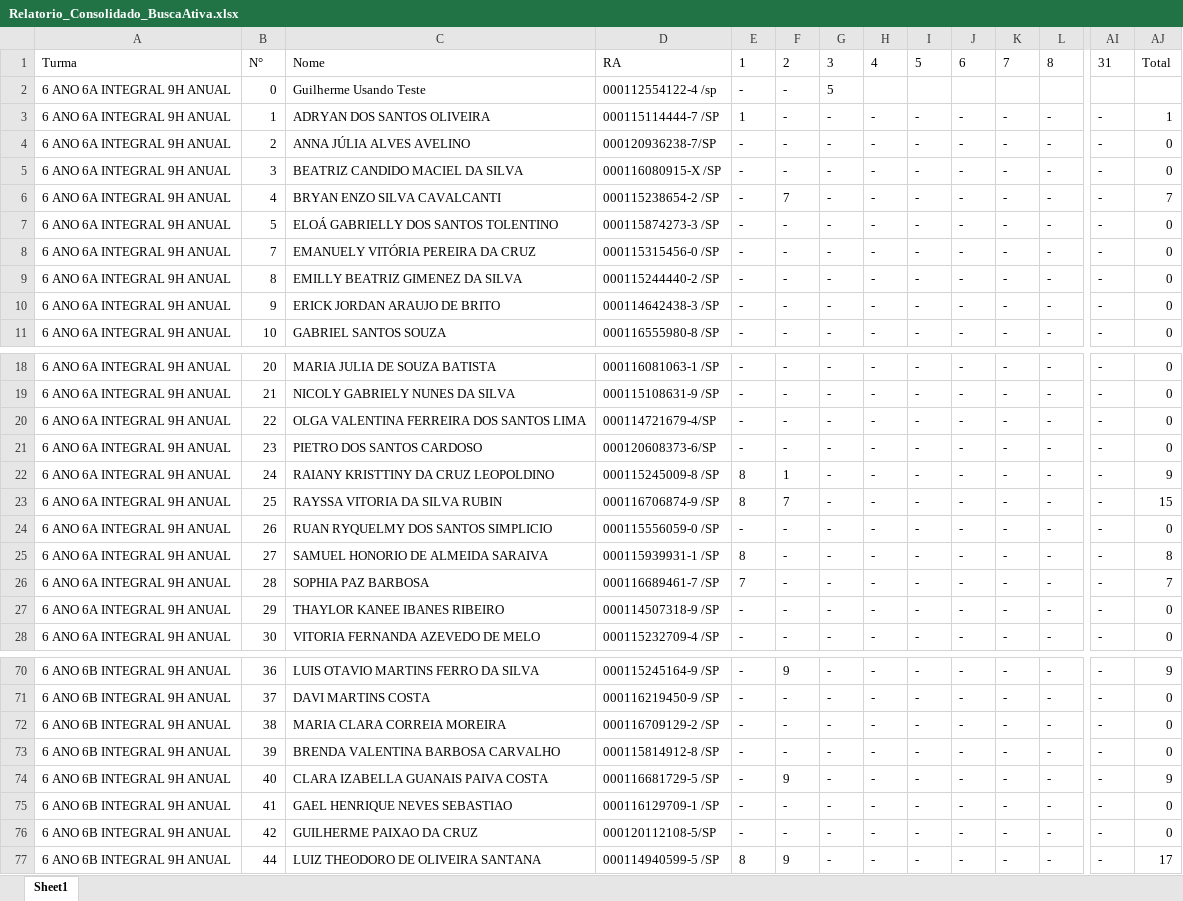
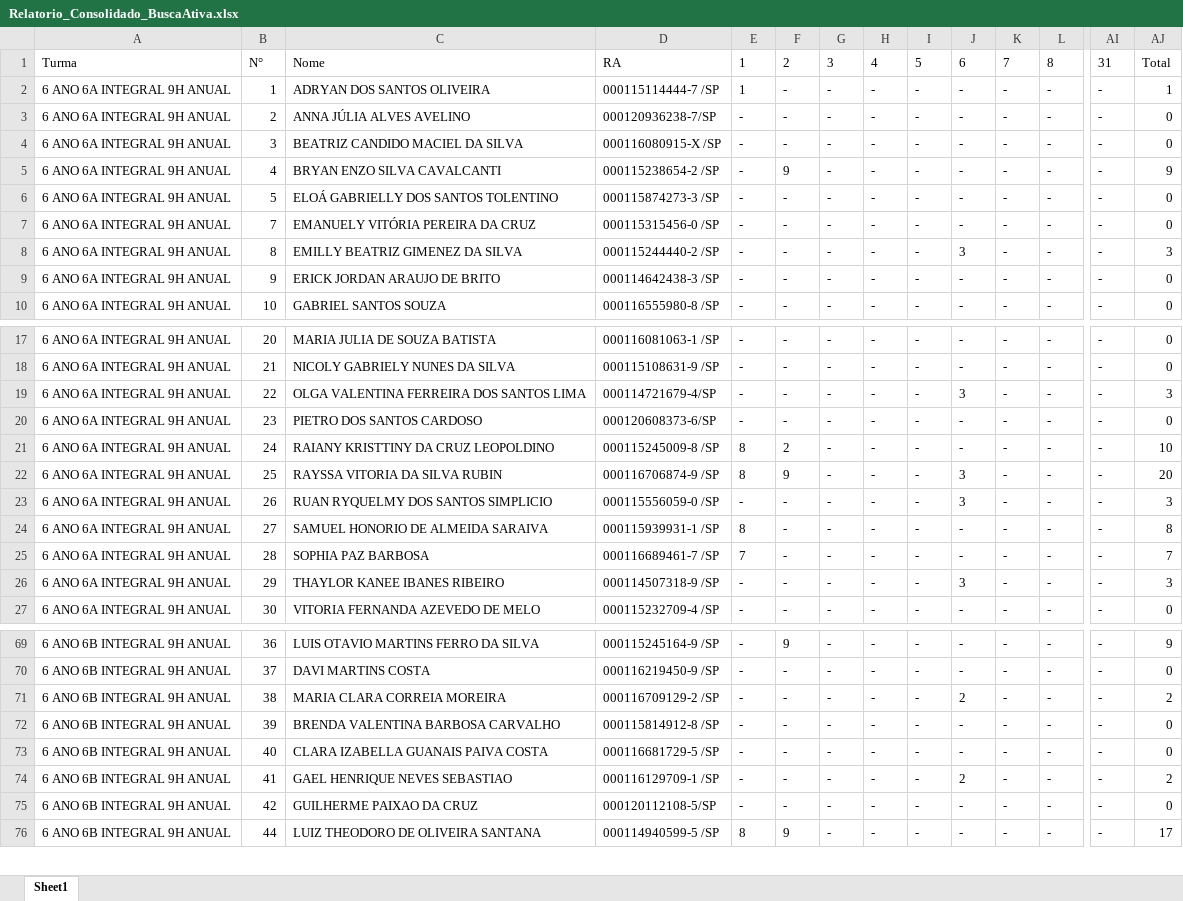
Before and after one commit to GuilhermeRVaz/busca-ativa-inteligente, an Excel workbook: relatorios/Relatorio_Consolidado_BuscaAtiva.xlsx, sheet Sheet1, drawn as a sheet; only a part is shown, gaps mark what is left out; values as stored, in another font and other column widths than the file's, no borders; removed rows and columns are numbered as before the commit, all else as after; rows hold the shown columns only; the diff covers the shown part only; the diff names each change by its address in the sheet, - before the commit and + after, or states it on an @@ line.

```diff
--- a/relatorios/Relatorio_Consolidado_BuscaAtiva.xlsx (sheet Sheet1)
+++ b/relatorios/Relatorio_Consolidado_BuscaAtiva.xlsx (sheet Sheet1)
-row 2: 6 ANO 6A INTEGRAL 9H ANUAL | 0 | Guilherme Usando Teste | 000112554122-4 /sp | - | - | 5
-F5: 7
+F5: 9
-AJ5: 7
+AJ5: 9
-J8: -
+J8: 3
-AJ8: 0
+AJ8: 3
-J19: -
+J19: 3
-AJ19: 0
+AJ19: 3
-F21: 1
+F21: 2
-AJ21: 9
+AJ21: 10
-F22: 7
+F22: 9
-J22:J23: -
+J22:J23: 3
-AJ22: 15
+AJ22: 20
-AJ23: 0
+AJ23: 3
-J26: -
+J26: 3
-AJ26: 0
+AJ26: 3
-J71: -
+J71: 2
-AJ71: 0
+AJ71: 2
-F73: 9
+F73: -
-AJ73: 9
+AJ73: 0
-J74: -
+J74: 2
-AJ74: 0
+AJ74: 2
```
Also changed, not shown: 91 edited cells elsewhere in this sheet, 8 other files.
